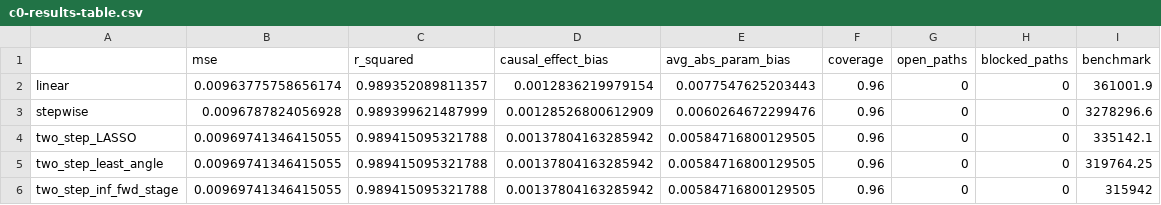
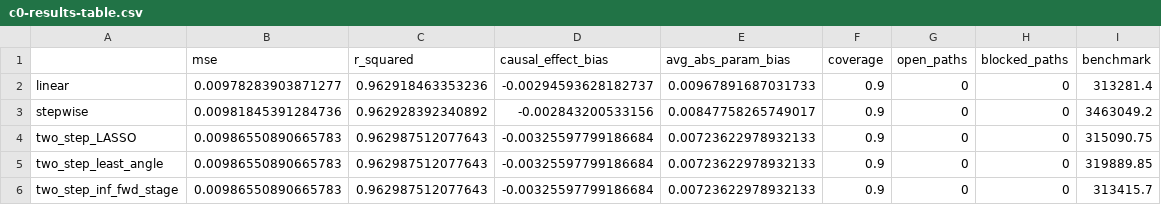
Before and after one commit to RaspberryEmma/OLD-Confounder-Handling-Sim-Study, a CSV file: data/c0-results-table.csv, drawn as a sheet.

```diff
--- a/data/c0-results-table.csv
+++ b/data/c0-results-table.csv
@@ -1,6 +1,6 @@
 "","mse","r_squared","causal_effect_bias","avg_abs_param_bias","coverage","open_paths","blocked_paths","benchmark"
-"linear",0.00963775758656174,0.989352089811357,0.0012836219979154,0.0077547625203443,0.96,0,0,361001.9
-"stepwise",0.0096787824056928,0.989399621487999,0.00128526800612909,0.0060264672299476,0.96,0,0,3278296.6
-"two_step_LASSO",0.00969741346415055,0.989415095321788,0.00137804163285942,0.00584716800129505,0.96,0,0,335142.1
-"two_step_least_angle",0.00969741346415055,0.989415095321788,0.00137804163285942,0.00584716800129505,0.96,0,0,319764.25
-"two_step_inf_fwd_stage",0.00969741346415055,0.989415095321788,0.00137804163285942,0.00584716800129505,0.96,0,0,315942
+"linear",0.00978283903871277,0.962918463353236,-0.00294593628182737,0.00967891687031733,0.9,0,0,313281.4
+"stepwise",0.00981845391284736,0.962928392340892,-0.002843200533156,0.00847758265749017,0.9,0,0,3463049.2
+"two_step_LASSO",0.00986550890665783,0.962987512077643,-0.00325597799186684,0.00723622978932133,0.9,0,0,315090.75
+"two_step_least_angle",0.00986550890665783,0.962987512077643,-0.00325597799186684,0.00723622978932133,0.9,0,0,319889.85
+"two_step_inf_fwd_stage",0.00986550890665783,0.962987512077643,-0.00325597799186684,0.00723622978932133,0.9,0,0,313415.7
```
Also changed, not shown: data/c0-model-coefs.csv, data/c1-dataset.csv, 25 other files.
